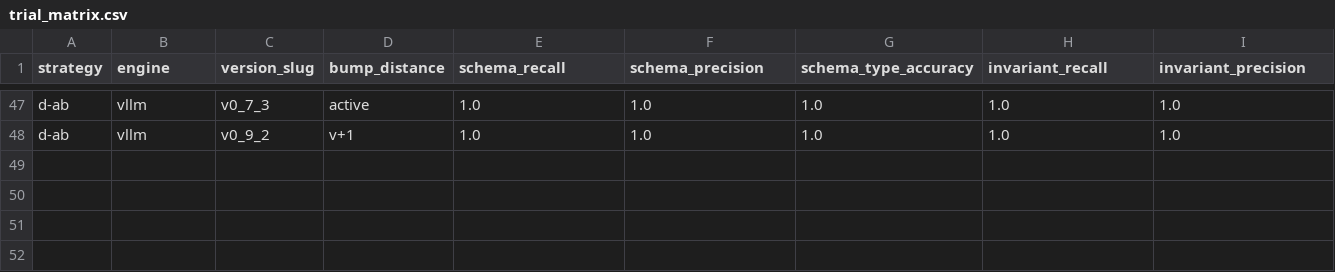
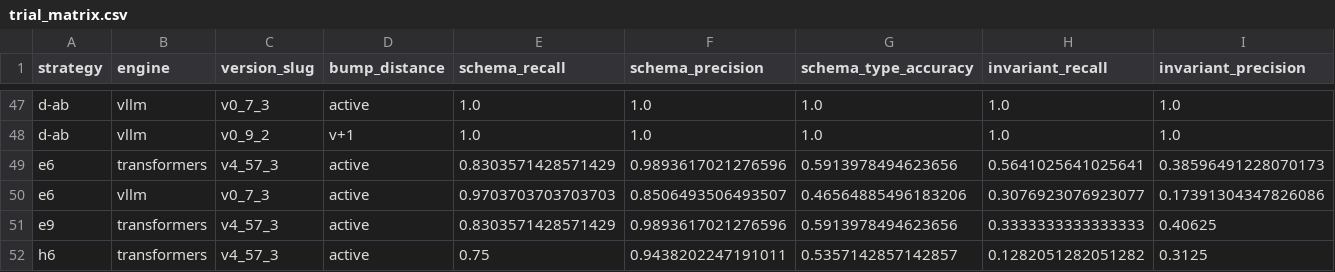
Before and after one commit to henrycgbaker/LLenergyMeasure, a CSV file: _spike/findings/trial_matrix.csv, drawn as a sheet; only a part is shown, gaps mark what is left out; rows hold the shown columns only; the diff names each change by its address in the sheet, - before the commit and + after, or states it on an @@ line.

Commit message:
trial: phase 3b H6+E6+E9 substrate-decomp batch (5 cells)
All 3 substrate-decomposition alternatives UNDERPERFORM (b)'s chunked
multi-pass pipeline at 70B-q4:

- H6 (no-chunking on transformers): I recall -43.6pp vs (b). Removing
  chunking COLLAPSES output (51 -> 16 candidates).
- E6 (field-anchored, both engines): neutral or mildly negative recall;
  precision trade. The anchor doesn't help where chunker already works.
- E9 (sequential cumulative, both engines): -23pp on transformers; -3.9
  on vllm. Cumulative context distracts more than it helps.

Phase 4 implication: current (b) is near-optimal at 70B-q4. The ~56%
transformers recall ceiling is the genuine substrate ceiling at this
model + quantisation, NOT a chunking artefact. Phase 3c (Claude) is
the only open test for breaking the ceiling.

9 hybrid patterns total in Phase 3b landscape (H1 d-ab actives + H2 +
H3 + H4 + H6 + H7 + H9 + E6 + E9). Trial matrix at 51 cells. Ready
for Phase 4 synthesis.

```diff
--- a/_spike/findings/trial_matrix.csv
+++ b/_spike/findings/trial_matrix.csv
+row 49: e6 | transformers | v4_57_3 | active | 0.8303571428571429 | 0.9893617021276596 | 0.5913978494623656 | 0.5641025641025641 | 0.38596491228070173
+row 50: e6 | vllm | v0_7_3 | active | 0.9703703703703703 | 0.8506493506493507 | 0.46564885496183206 | 0.3076923076923077 | 0.17391304347826086
+row 51: e9 | transformers | v4_57_3 | active | 0.8303571428571429 | 0.9893617021276596 | 0.5913978494623656 | 0.3333333333333333 | 0.40625
+row 52: h6 | transformers | v4_57_3 | active | 0.75 | 0.9438202247191011 | 0.5357142857142857 | 0.1282051282051282 | 0.3125
```
Also changed, not shown: 33 other files.
